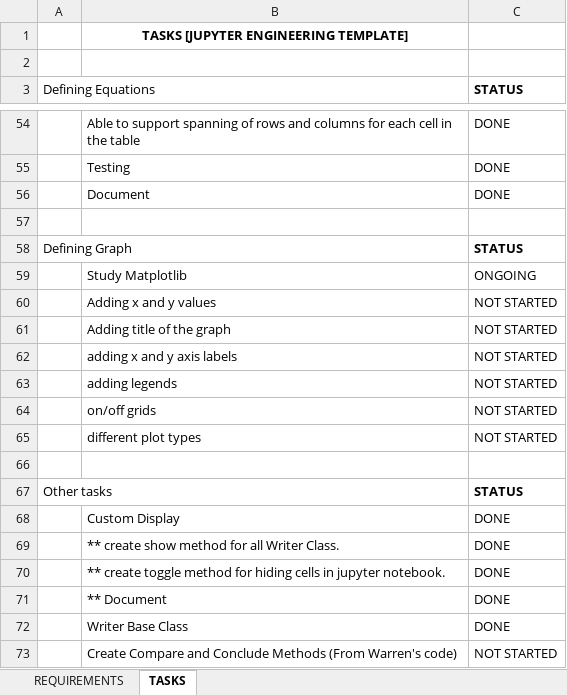
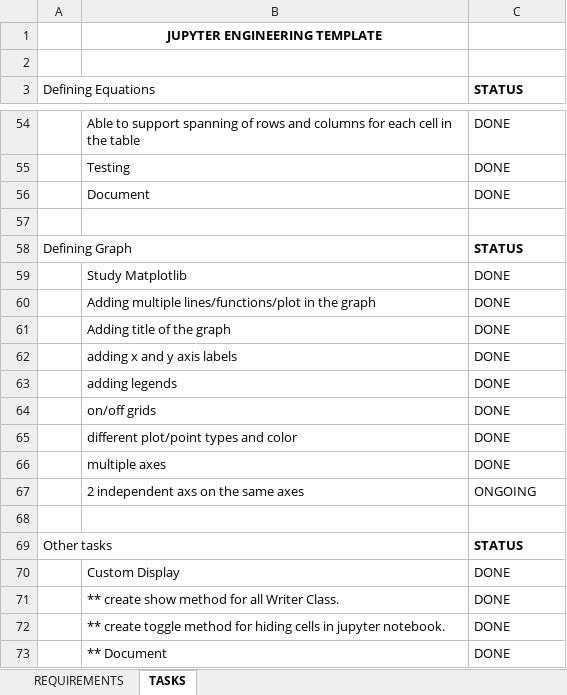
Before and after one commit to JKCHacking/PTCC_SCRIPTS, an Excel workbook: python_source/EngineeringTemplate/files/Jupyter Engineering Template Requirements.xlsx, sheet TASKS, drawn as a sheet; only a part is shown, gaps mark what is left out; the shorter side is filled out with more unchanged rows; values as stored, in another font and other column widths than the file's, no borders; removed rows and columns are numbered as before the commit, all else as after; the diff names each change by its address in the sheet, - before the commit and + after, or states it on an @@ line.

Commit message:
[JupyterEngineeringTemplate] Added implementation for GraphWriter.Updated Engineering Template Test.ipynb and Jupyter Engineering Template Requirements.xlsx

```diff
--- a/python_source/EngineeringTemplate/files/Jupyter Engineering Template Requirements.xlsx (sheet TASKS)
+++ b/python_source/EngineeringTemplate/files/Jupyter Engineering Template Requirements.xlsx (sheet TASKS)
-B1: TASKS [JUPYTER ENGINEERING TEMPLATE]
+B1: JUPYTER ENGINEERING TEMPLATE
-C59: ONGOING
+C59: DONE
-row 60:  | Adding x and y values | NOT STARTED
+row 60:  | Adding multiple lines/functions/plot in the graph | DONE
-C61:C64: NOT STARTED
+C61:C64: DONE
-row 65:  | different plot types | NOT STARTED
+row 65:  | different plot/point types and color | DONE
+row 66:  | multiple axes | DONE
+row 67:  | 2 independent axs on the same axes | ONGOING
```
Also changed, not shown: 2 other files.
